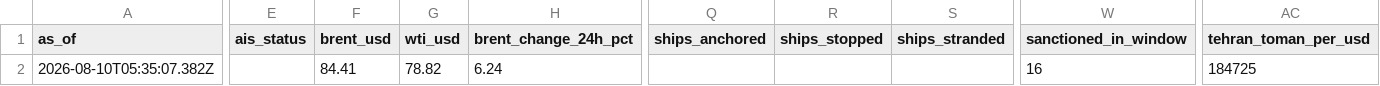
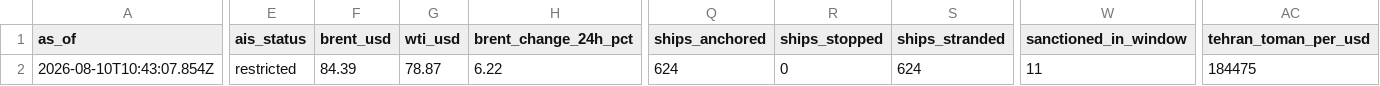
Before and after one commit to jgupton/strait-of-hormuz-data, a CSV file: data/status.csv, drawn as a sheet; only a part is shown, gaps mark what is left out; the diff covers the shown part only; the diff names each change by its address in the sheet, - before the commit and + after, or states it on an @@ line.

```diff
--- a/data/status.csv
+++ b/data/status.csv
-A2 (as_of): 2026-08-10T05:35:07.382Z
+A2 (as_of): 2026-08-10T10:43:07.854Z
-E2 (ais_status): (empty)
+E2 (ais_status): restricted
-F2 (brent_usd): 84.41
+F2 (brent_usd): 84.39
-G2 (wti_usd): 78.82
+G2 (wti_usd): 78.87
-H2 (brent_change_24h_pct): 6.24
+H2 (brent_change_24h_pct): 6.22
-Q2 (ships_anchored): (empty)
+Q2 (ships_anchored): 624
-R2 (ships_stopped): (empty)
+R2 (ships_stopped): 0
-S2 (ships_stranded): (empty)
+S2 (ships_stranded): 624
-W2 (sanctioned_in_window): 16
+W2 (sanctioned_in_window): 11
-AC2 (tehran_toman_per_usd): 184725
+AC2 (tehran_toman_per_usd): 184475
```
Also changed, not shown: 5 edited cells elsewhere in this file, data/events.csv, data/hormuz-index.csv, 5 other files.
